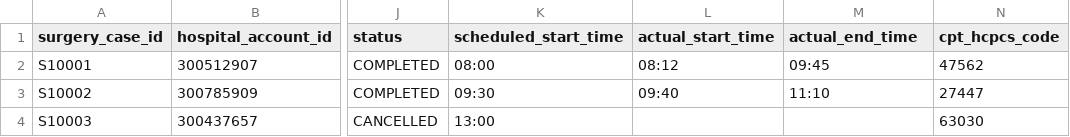
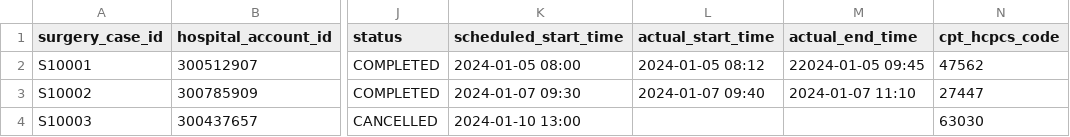
Before and after one commit to lbedwell11/healthcare_etl_portfolio, a CSV file: healthcare_dbt_project/seeds/surgery.csv, drawn as a sheet; only a part is shown, gaps mark what is left out; the diff names each change by its address in the sheet, - before the commit and + after, or states it on an @@ line.

Commit message:
setup of staging for general ledger, surgery, and calendar sources, setup of surrogate key, initial version of fact for financial performance

```diff
--- a/healthcare_dbt_project/seeds/surgery.csv
+++ b/healthcare_dbt_project/seeds/surgery.csv
-K2 (scheduled_start_time): 08:00
+K2 (scheduled_start_time): 2024-01-05 08:00
-L2 (actual_start_time): 08:12
+L2 (actual_start_time): 2024-01-05 08:12
-M2 (actual_end_time): 09:45
+M2 (actual_end_time): 22024-01-05 09:45
-K3 (scheduled_start_time): 09:30
+K3 (scheduled_start_time): 2024-01-07 09:30
-L3 (actual_start_time): 09:40
+L3 (actual_start_time): 2024-01-07 09:40
-M3 (actual_end_time): 11:10
+M3 (actual_end_time): 2024-01-07 11:10
-K4 (scheduled_start_time): 13:00
+K4 (scheduled_start_time): 2024-01-10 13:00
```
Also changed, not shown: 15 other files.
